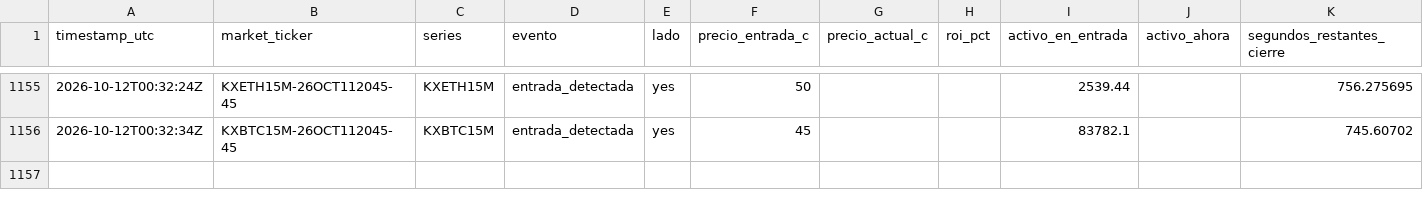
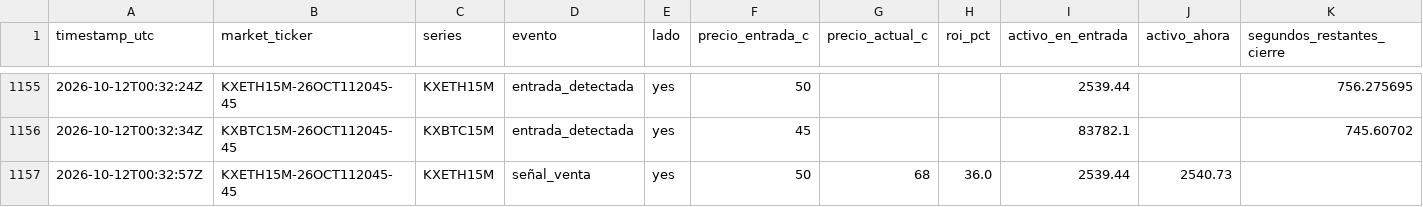
Before and after one commit to Daninaho2316/Kalshi-se-ales, a CSV file: logs/signals.csv, drawn as a sheet; only a part is shown, gaps mark what is left out.

```diff
--- a/logs/signals.csv
+++ b/logs/signals.csv
@@ -1156 +1156,2 @@ timestamp_utc,market_ticker,series,evento,lado,precio_entrada_c,precio_actual_c,
 2026-10-12T00:32:34Z,KXBTC15M-26OCT112045-45,KXBTC15M,entrada_detectada,yes,45,,,83782.1,,745.60702
+2026-10-12T00:32:57Z,KXETH15M-26OCT112045-45,KXETH15M,señal_venta,yes,50,68,36.0,2539.44,2540.73,
```
Also changed, not shown: 1 other file.
